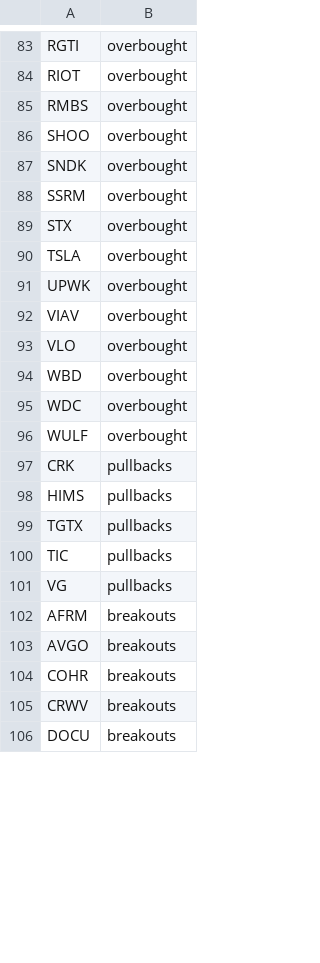
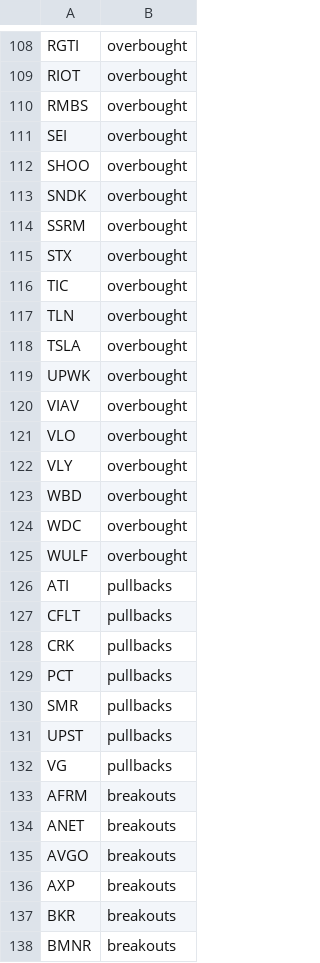
Before and after one commit to mpincus/SwingScannerWatchlist-GPT, a CSV file: combined_watchlist.csv, drawn as a sheet; only a part is shown, gaps mark what is left out; the shorter side is filled out with more unchanged rows; the diff covers the shown part only.

```diff
--- a/combined_watchlist.csv
+++ b/combined_watchlist.csv
@@ -85,2 +110,3 @@ RIOT,overbought
 RMBS,overbought
+SEI,overbought
 SHOO,overbought
@@ -89,2 +115,4 @@ SSRM,overbought
 STX,overbought
+TIC,overbought
+TLN,overbought
 TSLA,overbought
@@ -93,2 +121,3 @@ VIAV,overbought
 VLO,overbought
+VLY,overbought
 WBD,overbought
@@ -96,8 +125,14 @@ WDC,overbought
 WULF,overbought
+ATI,pullbacks
+CFLT,pullbacks
 CRK,pullbacks
-HIMS,pullbacks
-TGTX,pullbacks
-TIC,pullbacks
+PCT,pullbacks
+SMR,pullbacks
+UPST,pullbacks
 VG,pullbacks
 AFRM,breakouts
+ANET,breakouts
 AVGO,breakouts
+AXP,breakouts
+BKR,breakouts
+BMNR,breakouts
```
Also changed, not shown: 44 added rows, 6 removed rows and 4 edited cells elsewhere in this file, breakouts.csv, overbought.csv, 2 other files.
